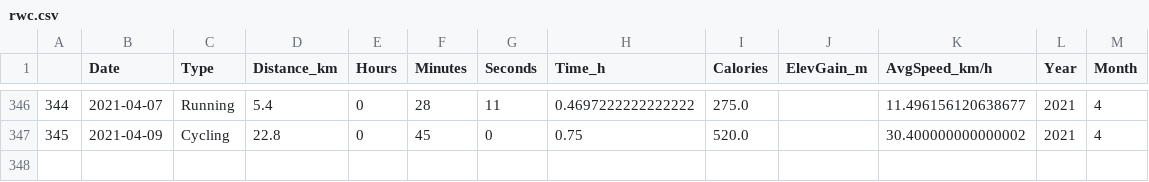
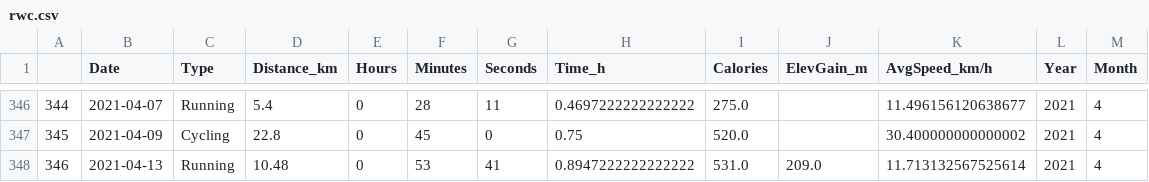
Before and after one commit to miguelbezerra13/sports, a CSV file: rwc.csv, drawn as a sheet; only a part is shown, gaps mark what is left out.

Commit message:
Data update

```diff
--- a/rwc.csv
+++ b/rwc.csv
@@ -347 +347,2 @@
 345,2021-04-09,Cycling,22.8,0,45,0,0.75,520.0,,30.400000000000002,2021,4
+346,2021-04-13,Running,10.48,0,53,41,0.8947222222222222,531.0,209.0,11.713132567525614,2021,4
```
